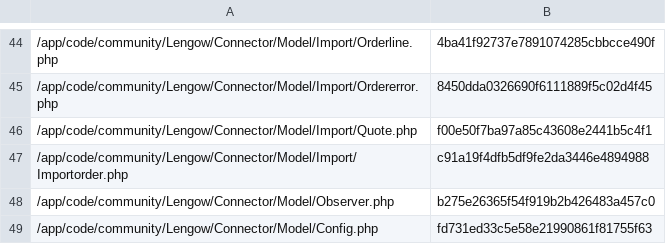
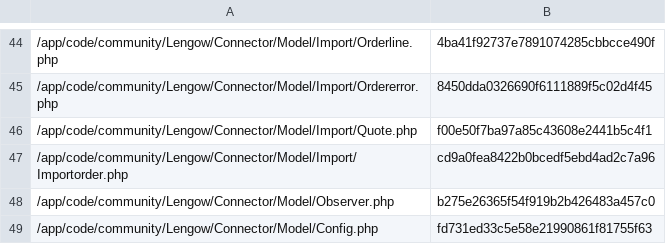
Before and after one commit to lengow/plugin-magento, a CSV file: app/code/community/Lengow/Connector/etc/checkmd5.csv, drawn as a sheet; only a part is shown, gaps mark what is left out.

```diff
--- a/app/code/community/Lengow/Connector/etc/checkmd5.csv
+++ b/app/code/community/Lengow/Connector/etc/checkmd5.csv
@@ -46,3 +46,3 @@
 /app/code/community/Lengow/Connector/Model/Import/Quote.php|f00e50f7ba97a85c43608e2441b5c4f1
-/app/code/community/Lengow/Connector/Model/Import/Importorder.php|c91a19f4dfb5df9fe2da3446e4894988
+/app/code/community/Lengow/Connector/Model/Import/Importorder.php|cd9a0fea8422b0bcedf5ebd4ad2c7a96
 /app/code/community/Lengow/Connector/Model/Observer.php|b275e26365f54f919b2b426483a457c0
```
Also changed, not shown: 1 other file.
